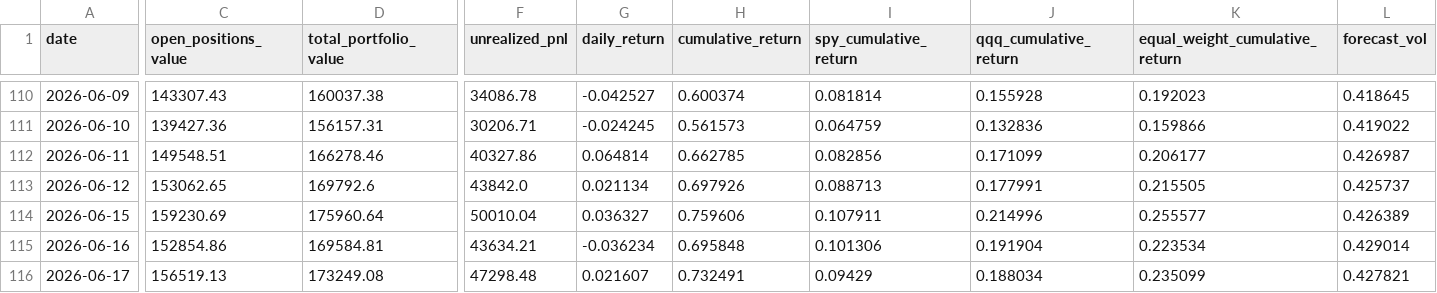
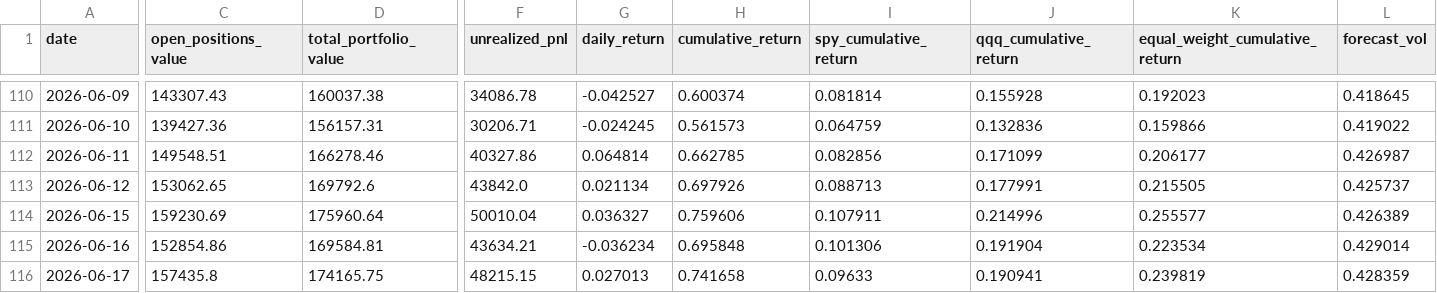
Before and after one commit to c98jyjv9by-a11y/AI-Paper-Trader, a CSV file: backtests/scenario_model_v4_2026-06-17_equity.csv, drawn as a sheet; only a part is shown, gaps mark what is left out; the diff covers the shown part only; the diff names each change by its address in the sheet, - before the commit and + after, or states it on an @@ line.

```diff
--- a/backtests/scenario_model_v4_2026-06-17_equity.csv
+++ b/backtests/scenario_model_v4_2026-06-17_equity.csv
-C116 (open_positions_value): 156519.13
+C116 (open_positions_value): 157435.8
-D116 (total_portfolio_value): 173249.08
+D116 (total_portfolio_value): 174165.75
-F116 (unrealized_pnl): 47298.48
+F116 (unrealized_pnl): 48215.15
-G116 (daily_return): 0.021607
+G116 (daily_return): 0.027013
-H116 (cumulative_return): 0.732491
+H116 (cumulative_return): 0.741658
-I116 (spy_cumulative_return): 0.09429
+I116 (spy_cumulative_return): 0.09633
-J116 (qqq_cumulative_return): 0.188034
+J116 (qqq_cumulative_return): 0.190941
-K116 (equal_weight_cumulative_return): 0.235099
+K116 (equal_weight_cumulative_return): 0.239819
-L116 (forecast_vol): 0.427821
+L116 (forecast_vol): 0.428359
```
Also changed, not shown: 1 edited cell elsewhere in this file, backtests/scenario_model_v4_2026-06-17_diagnostics.csv, backtests/scenario_model_v4_2026-06-17_sensitivity.csv, 28 other files.
